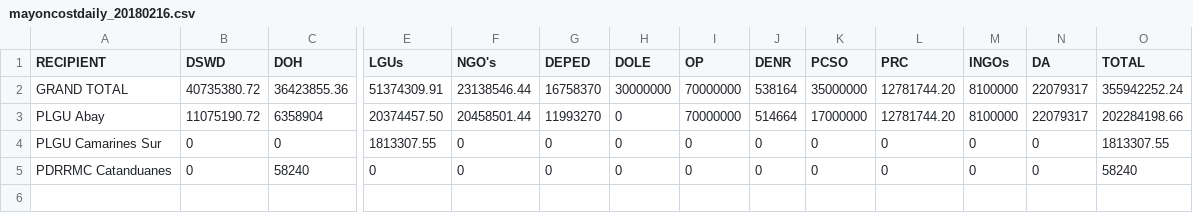
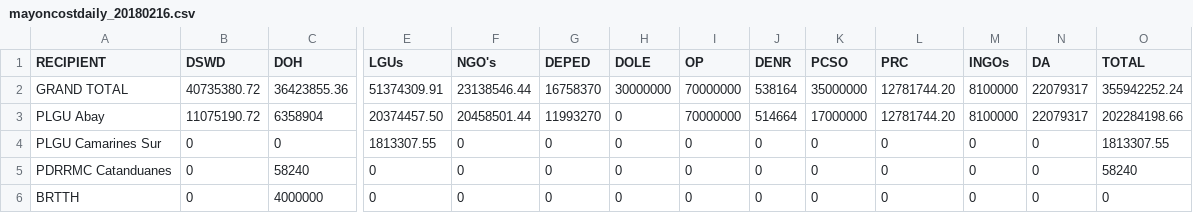
Before and after one commit to jmbangate/code4d, a CSV file: data/mayon/mayoncostdaily_20180216.csv, drawn as a sheet; only a part is shown, gaps mark what is left out; rows hold the shown columns only; the diff names each change by its address in the sheet, - before the commit and + after, or states it on an @@ line.

Commit message:
Update mayoncostdaily_20180216.csv

```diff
--- a/data/mayon/mayoncostdaily_20180216.csv
+++ b/data/mayon/mayoncostdaily_20180216.csv
+row 6: BRTTH | 0 | 4000000 | 0 | 0 | 0 | 0 | 0 | 0 | 0 | 0 | 0 | 0 | 0
```
